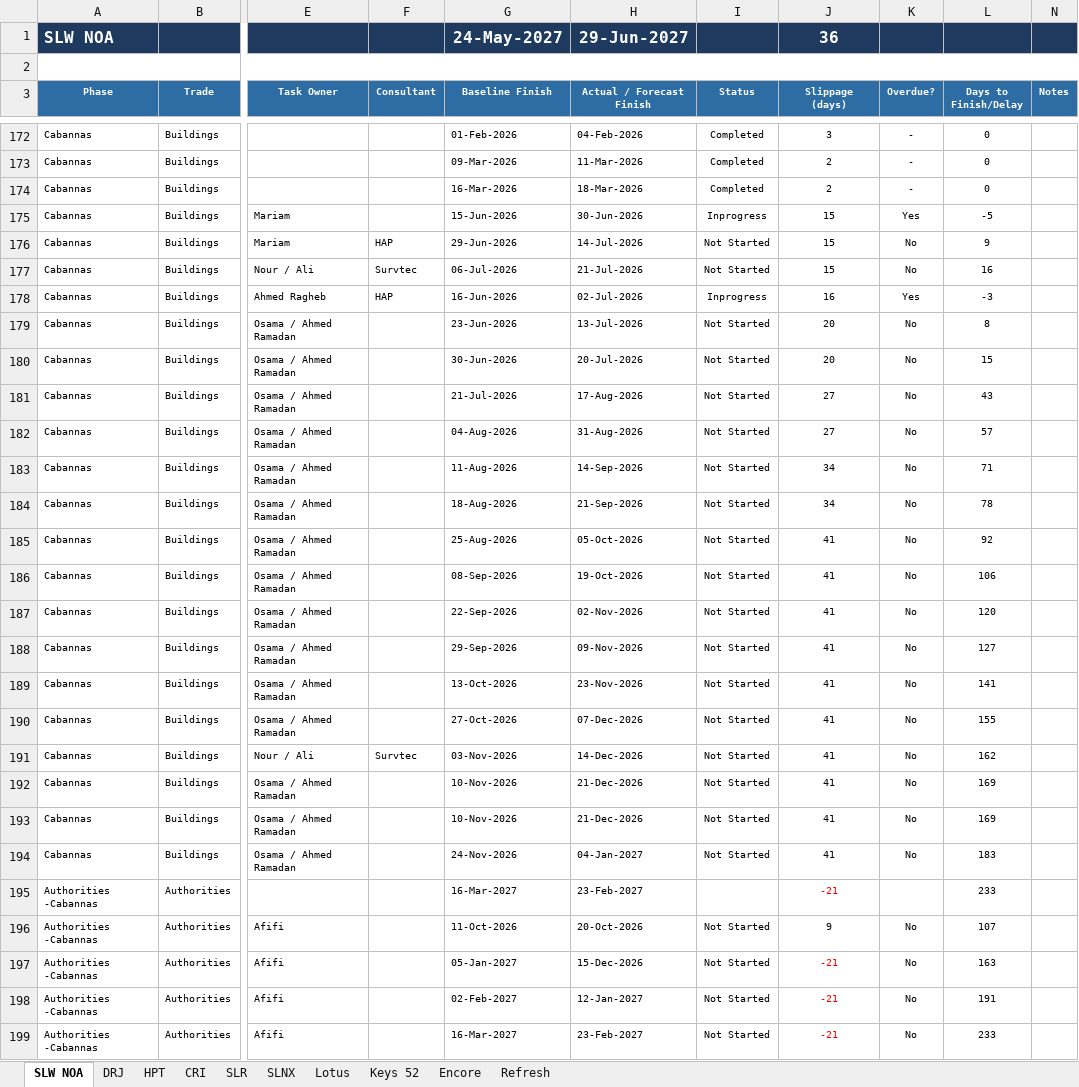
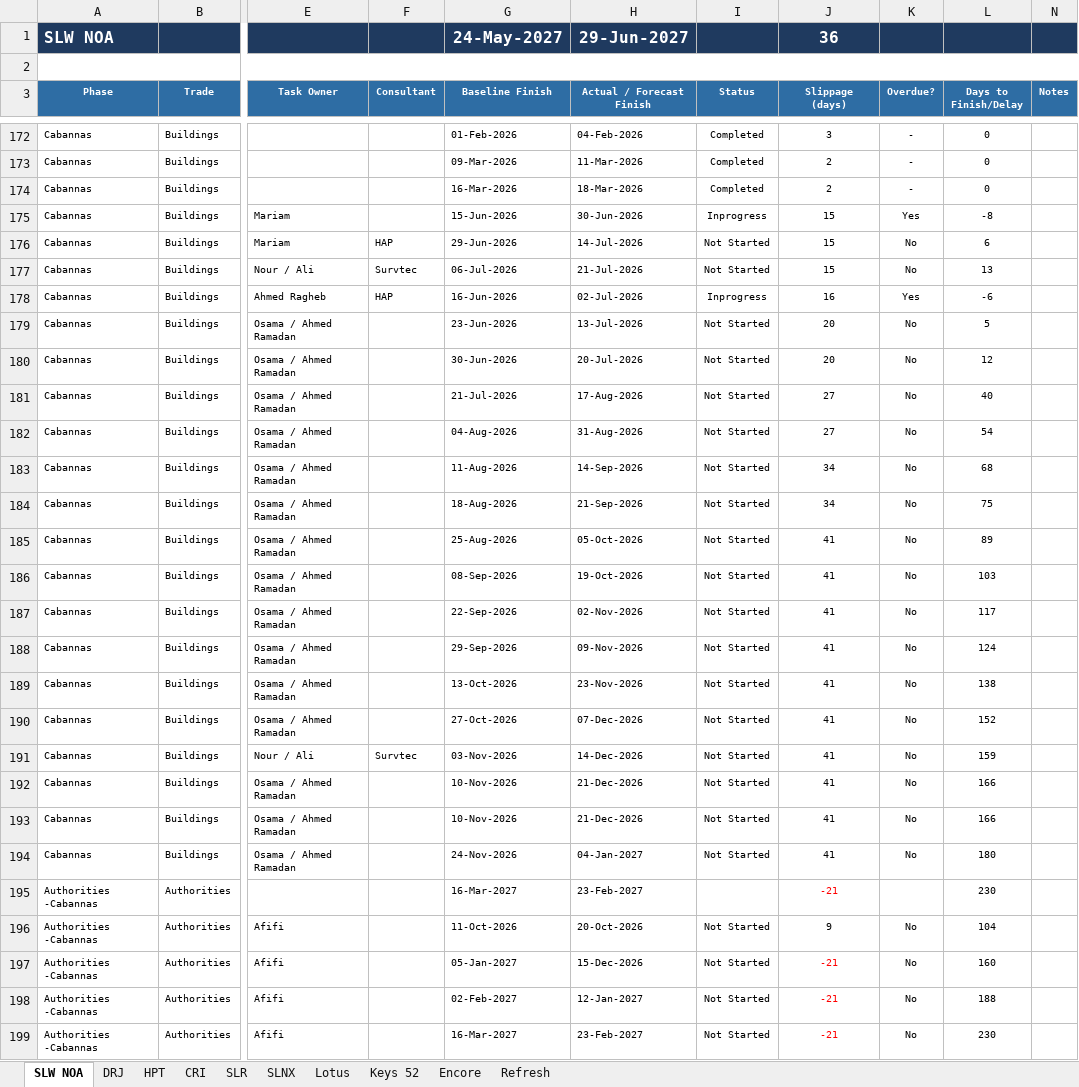
Before and after one commit to Hussammamdouh/HAP, an Excel workbook: Projects tracker.xlsm, sheet SLW NOA, drawn as a sheet; only a part is shown, gaps mark what is left out; values as stored, in another font and other column widths than the file's, no borders; conditional formats not drawn; the diff covers the shown part only; the diff names each change by its address in the sheet, - before the commit and + after, or states it on an @@ line.

```diff
--- a/Projects tracker.xlsm (sheet SLW NOA)
+++ b/Projects tracker.xlsm (sheet SLW NOA)
-L175 (Days to Finish/Delay): -5
+L175 (Days to Finish/Delay): -8
-L176 (Days to Finish/Delay): 9
+L176 (Days to Finish/Delay): 6
-L177 (Days to Finish/Delay): 16
+L177 (Days to Finish/Delay): 13
-L178 (Days to Finish/Delay): -3
+L178 (Days to Finish/Delay): -6
-L179 (Days to Finish/Delay): 8
+L179 (Days to Finish/Delay): 5
-L180 (Days to Finish/Delay): 15
+L180 (Days to Finish/Delay): 12
-L181 (Days to Finish/Delay): 43
+L181 (Days to Finish/Delay): 40
-L182 (Days to Finish/Delay): 57
+L182 (Days to Finish/Delay): 54
-L183 (Days to Finish/Delay): 71
+L183 (Days to Finish/Delay): 68
-L184 (Days to Finish/Delay): 78
+L184 (Days to Finish/Delay): 75
-L185 (Days to Finish/Delay): 92
+L185 (Days to Finish/Delay): 89
-L186 (Days to Finish/Delay): 106
+L186 (Days to Finish/Delay): 103
-L187 (Days to Finish/Delay): 120
+L187 (Days to Finish/Delay): 117
-L188 (Days to Finish/Delay): 127
+L188 (Days to Finish/Delay): 124
-L189 (Days to Finish/Delay): 141
+L189 (Days to Finish/Delay): 138
-L190 (Days to Finish/Delay): 155
+L190 (Days to Finish/Delay): 152
-L191 (Days to Finish/Delay): 162
+L191 (Days to Finish/Delay): 159
-L192:L193 (Days to Finish/Delay): 169
+L192:L193 (Days to Finish/Delay): 166
-L194 (Days to Finish/Delay): 183
+L194 (Days to Finish/Delay): 180
-L195 (Days to Finish/Delay): 233
+L195 (Days to Finish/Delay): 230
-L196 (Days to Finish/Delay): 107
+L196 (Days to Finish/Delay): 104
-L197 (Days to Finish/Delay): 163
+L197 (Days to Finish/Delay): 160
-L198 (Days to Finish/Delay): 191
+L198 (Days to Finish/Delay): 188
-L199 (Days to Finish/Delay): 233
+L199 (Days to Finish/Delay): 230
```
Also changed, not shown: 172 edited cells elsewhere in this sheet, sheet SLR, sheet Lotus, sheet DRJ, sheet HPT, sheet SLNX, sheet Encore, 2 more sheets, hidden cells, 1 other file.
